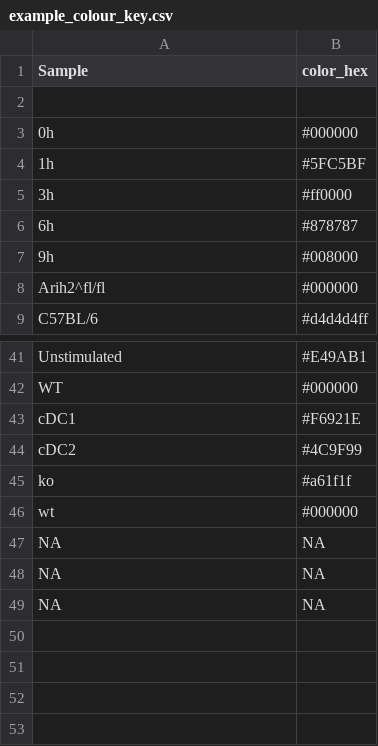
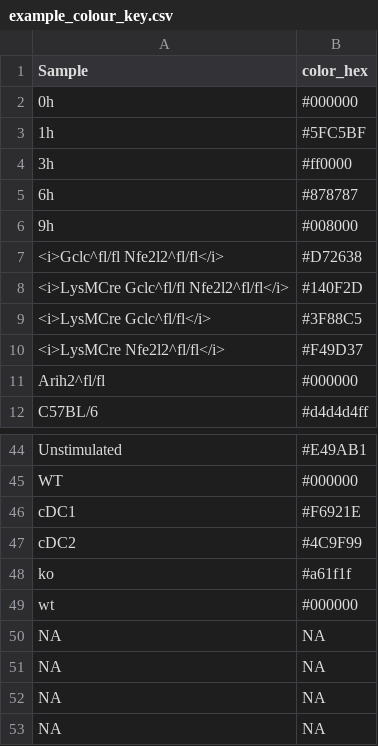
Before and after one commit to JosephLongworth/Brenner_Graphs, a CSV file: Data/example_colour_key.csv, drawn as a sheet; only a part is shown, gaps mark what is left out; removed rows and columns are numbered as before the commit, all else as after; the diff names each change by its address in the sheet, - before the commit and + after, or states it on an @@ line.

```diff
--- a/Data/example_colour_key.csv
+++ b/Data/example_colour_key.csv
-row 2: (empty)
+row 7: <i>Gclc^fl/fl Nfe2l2^fl/fl</i> | #D72638
+row 8: <i>LysMCre Gclc^fl/fl Nfe2l2^fl/fl</i> | #140F2D
+row 9: <i>LysMCre Gclc^fl/fl</i> | #3F88C5
+row 10: <i>LysMCre Nfe2l2^fl/fl</i> | #F49D37
+row 50: NA | NA
```
Also changed, not shown: 5 other files.
